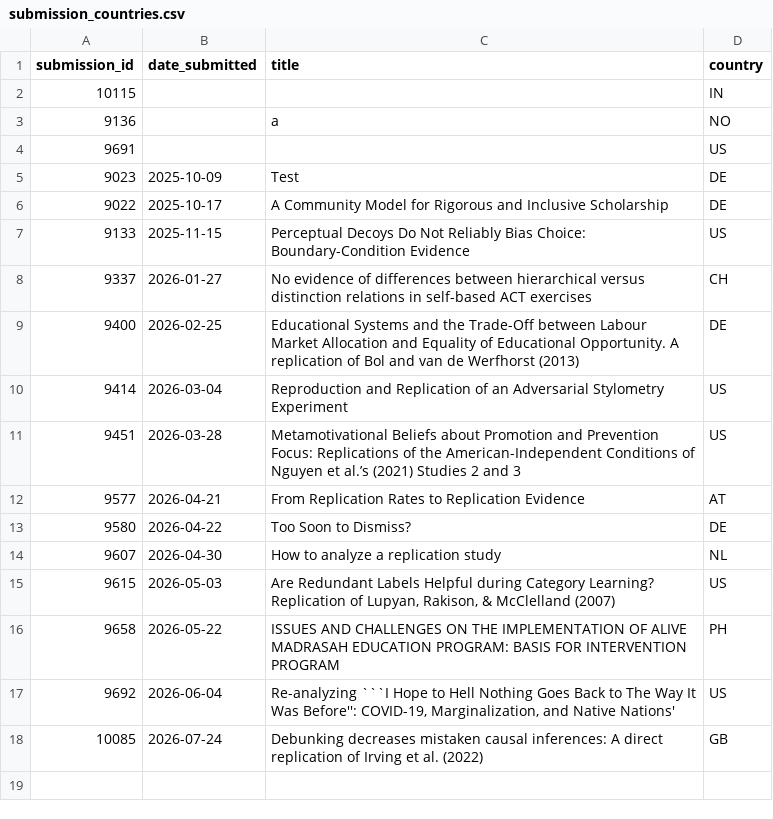
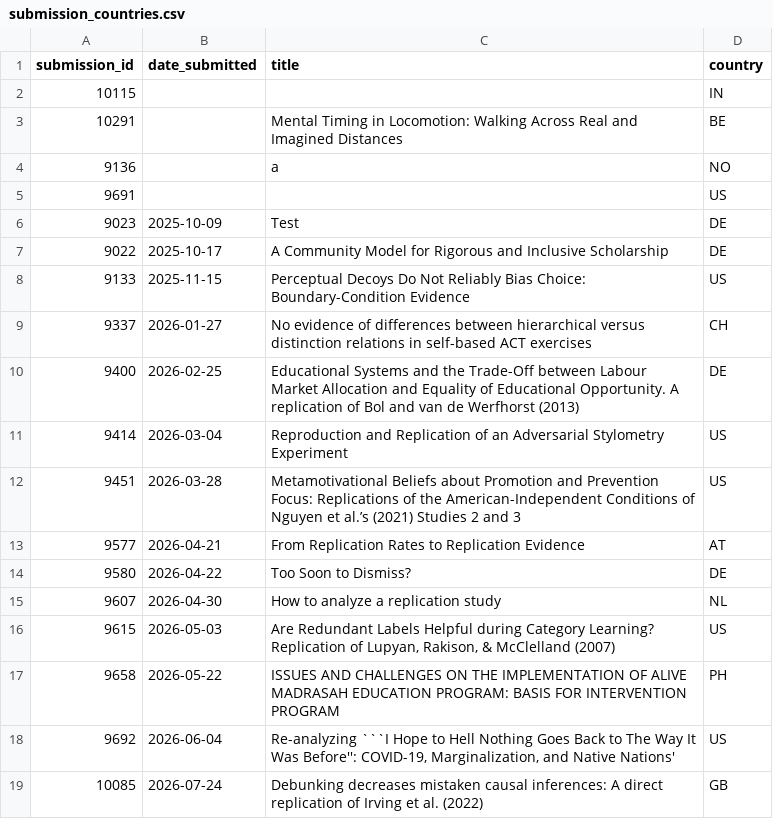
Before and after one commit to LukasRoeseler/r2d2, a CSV file: submission_countries.csv, drawn as a sheet; the diff names each change by its address in the sheet, - before the commit and + after, or states it on an @@ line.

```diff
--- a/submission_countries.csv
+++ b/submission_countries.csv
+row 3: 10291 |  | Mental Timing in Locomotion: Walking Across Real and Imagined Distances | BE
```
Also changed, not shown: 2 other files.
